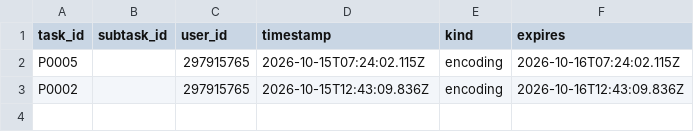
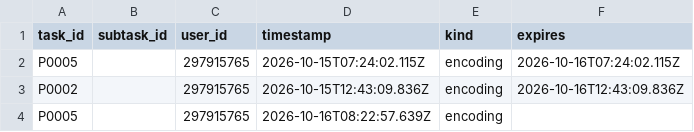
Before and after one commit to ohwjd/test-20261013, a CSV file: tracking/lock.csv, drawn as a sheet.

Commit message:
Claim P0005 (encoding)

```diff
--- a/tracking/lock.csv
+++ b/tracking/lock.csv
@@ -3 +3,2 @@ P0005,,297915765,2026-10-15T07:24:02.115Z,encoding,2026-10-16T07:24:02.115Z
 P0002,,297915765,2026-10-15T12:43:09.836Z,encoding,2026-10-16T12:43:09.836Z
+P0005,,297915765,2026-10-16T08:22:57.639Z,encoding,
```
